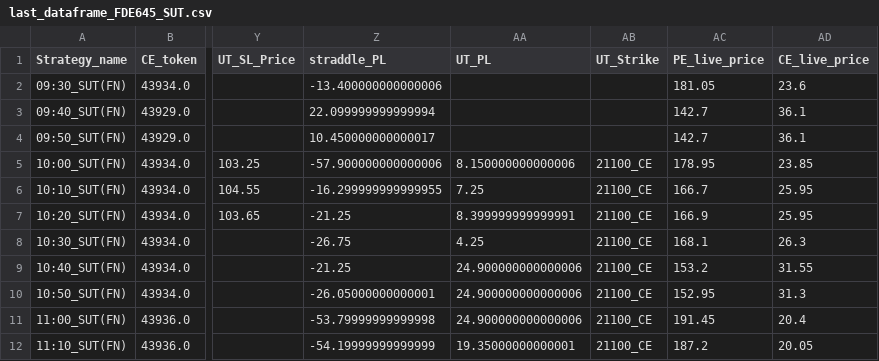
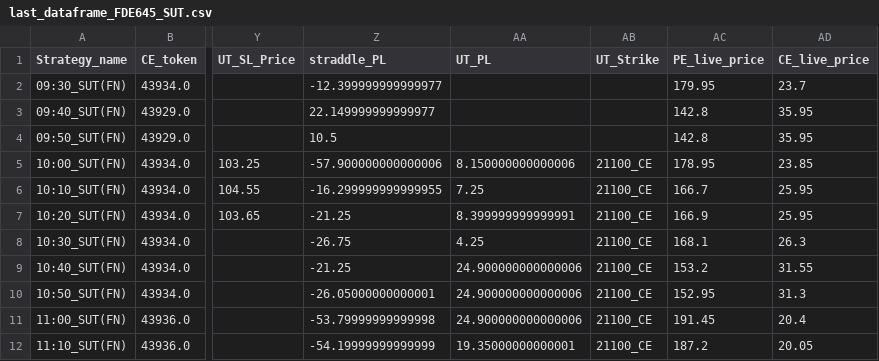
Before and after one commit to qjugglers/Dashboard, a CSV file: last_dataframe_FDE645_SUT.csv, drawn as a sheet; only a part is shown, gaps mark what is left out; the diff names each change by its address in the sheet, - before the commit and + after, or states it on an @@ line.

```diff
--- a/last_dataframe_FDE645_SUT.csv
+++ b/last_dataframe_FDE645_SUT.csv
-Z2 (straddle_PL): -13.400000000000006
+Z2 (straddle_PL): -12.399999999999977
-AC2 (PE_live_price): 181.05
+AC2 (PE_live_price): 179.95
-AD2 (CE_live_price): 23.6
+AD2 (CE_live_price): 23.7
-Z3 (straddle_PL): 22.099999999999994
+Z3 (straddle_PL): 22.149999999999977
-AC3:AC4 (PE_live_price): 142.7
+AC3:AC4 (PE_live_price): 142.8
-AD3:AD4 (CE_live_price): 36.1
+AD3:AD4 (CE_live_price): 35.95
-Z4 (straddle_PL): 10.450000000000017
+Z4 (straddle_PL): 10.5
```
Also changed, not shown: last_dataframe_XFD06_SUT.csv.
